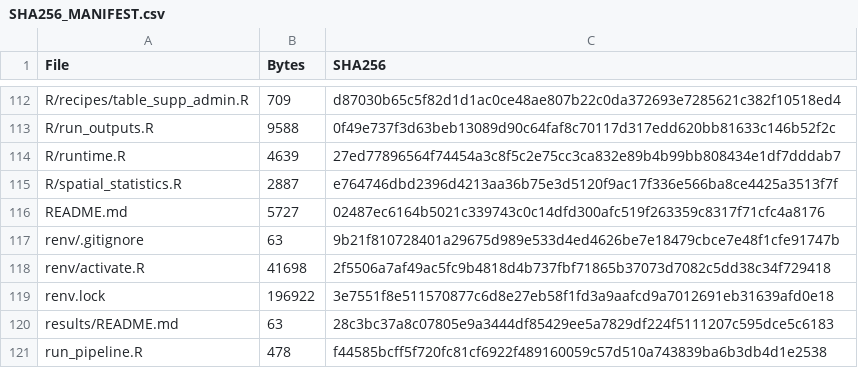
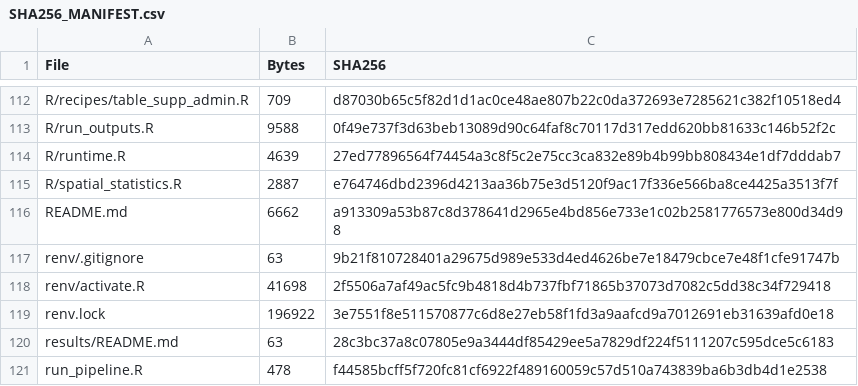
Before and after one commit to yamyyn/maldives-ystr-analysis, a CSV file: SHA256_MANIFEST.csv, drawn as a sheet; only a part is shown, gaps mark what is left out.

```diff
--- a/SHA256_MANIFEST.csv
+++ b/SHA256_MANIFEST.csv
@@ -115,3 +115,3 @@ R/runtime.R,4639,27ed77896564f74454a3c8f5c2e75cc3ca832e89b4b99bb808434e1df7dddab
 R/spatial_statistics.R,2887,e764746dbd2396d4213aa36b75e3d5120f9ac17f336e566ba8ce4425a3513f7f
-README.md,5727,02487ec6164b5021c339743c0c14dfd300afc519f263359c8317f71cfc4a8176
+README.md,6662,a913309a53b87c8d378641d2965e4bd856e733e1c02b2581776573e800d34d98
 renv/.gitignore,63,9b21f810728401a29675d989e533d4ed4626be7e18479cbce7e48f1cfe91747b
```
Also changed, not shown: 1 other file.
